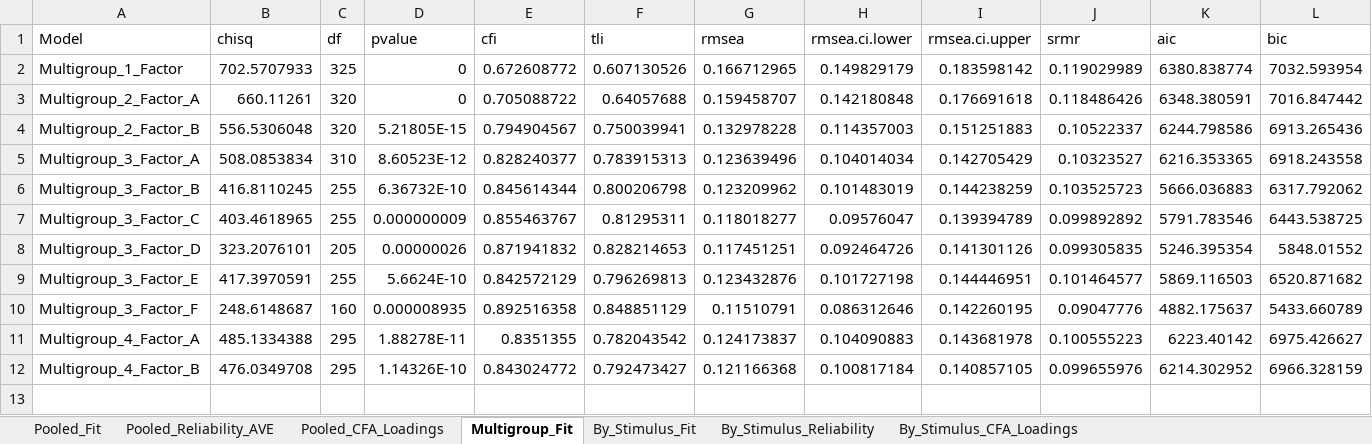
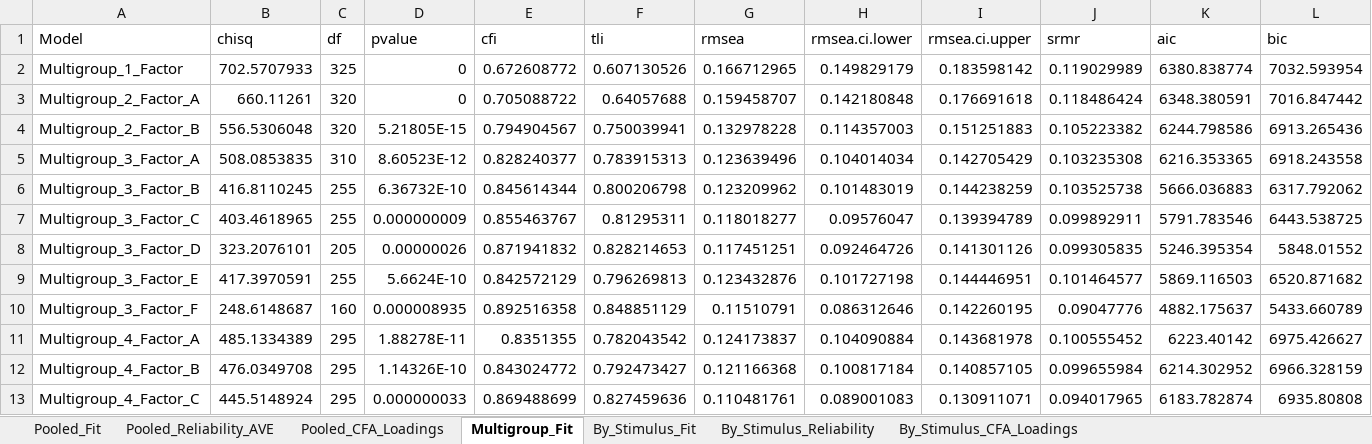
Before and after one commit to uxinva/instrument, an Excel workbook: phase3-validation/06_alternative-structures/output/CFA_Model_Fit_Comparison.xlsx, sheet Multigroup_Fit, drawn as a sheet; values as stored, in another font and other column widths than the file's, no borders; the diff names each change by its address in the sheet, - before the commit and + after, or states it on an @@ line.

Commit message:
4 factors C alternative included

```diff
--- a/phase3-validation/06_alternative-structures/output/CFA_Model_Fit_Comparison.xlsx (sheet Multigroup_Fit)
+++ b/phase3-validation/06_alternative-structures/output/CFA_Model_Fit_Comparison.xlsx (sheet Multigroup_Fit)
-J3 (srmr): 0.118486426
+J3 (srmr): 0.118486424
-J4 (srmr): 0.10522337
+J4 (srmr): 0.105223382
-B5 (chisq): 508.0853834
+B5 (chisq): 508.0853835
-J5 (srmr): 0.10323527
+J5 (srmr): 0.103235308
-J6 (srmr): 0.103525723
+J6 (srmr): 0.103525738
-J7 (srmr): 0.099892892
+J7 (srmr): 0.099892911
-B11 (chisq): 485.1334388
+B11 (chisq): 485.1334389
-H11 (rmsea.ci.lower): 0.104090883
+H11 (rmsea.ci.lower): 0.104090884
-J11 (srmr): 0.100555223
+J11 (srmr): 0.100555452
-J12 (srmr): 0.099655976
+J12 (srmr): 0.099655984
+row 13: Multigroup_4_Factor_C | 445.5148924 | 295 | 0.000000033 | 0.869488699 | 0.827459636 | 0.110481761 | 0.089001083 | 0.130911071 | 0.094017965 | 6183.782874 | 6935.80808
```
Also changed, not shown: sheet By_Stimulus_CFA_Loadings, sheet Pooled_CFA_Loadings, sheet By_Stimulus_Reliability, sheet By_Stimulus_Fit, sheet Pooled_Reliability_AVE, sheet Pooled_Fit, phase3-validation/06_alternative-structures/output/EFA_Summary_Consolidated.xlsx, 10 other files.
